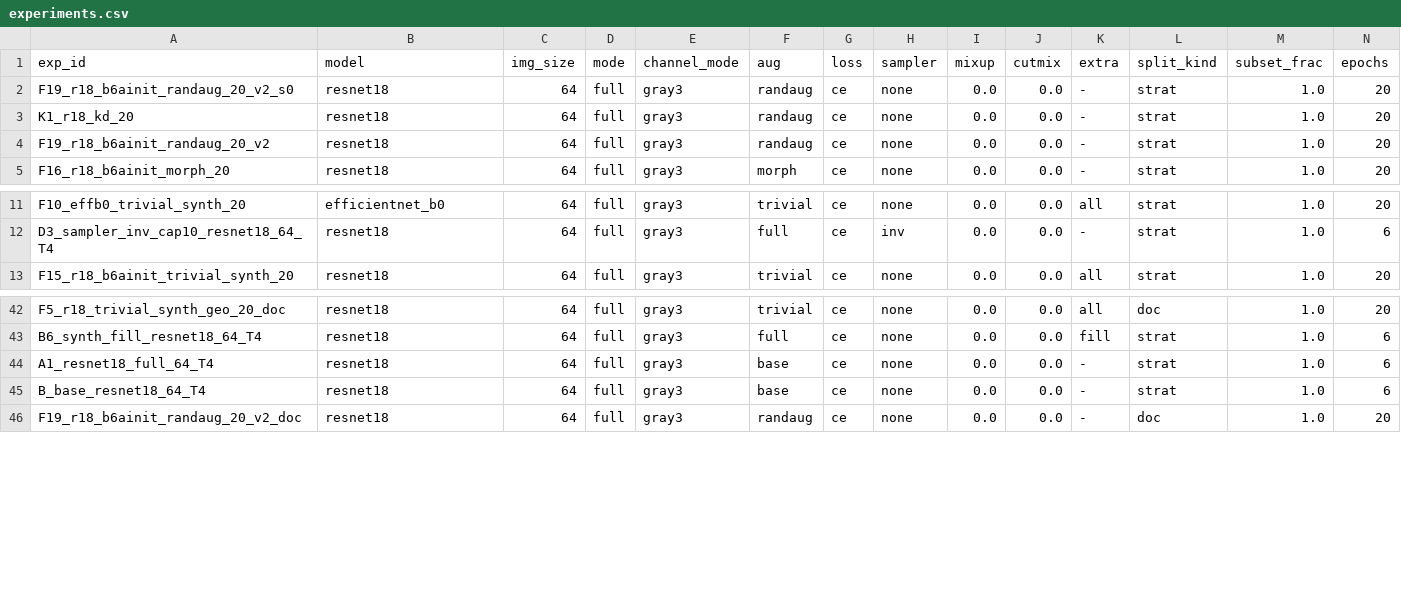
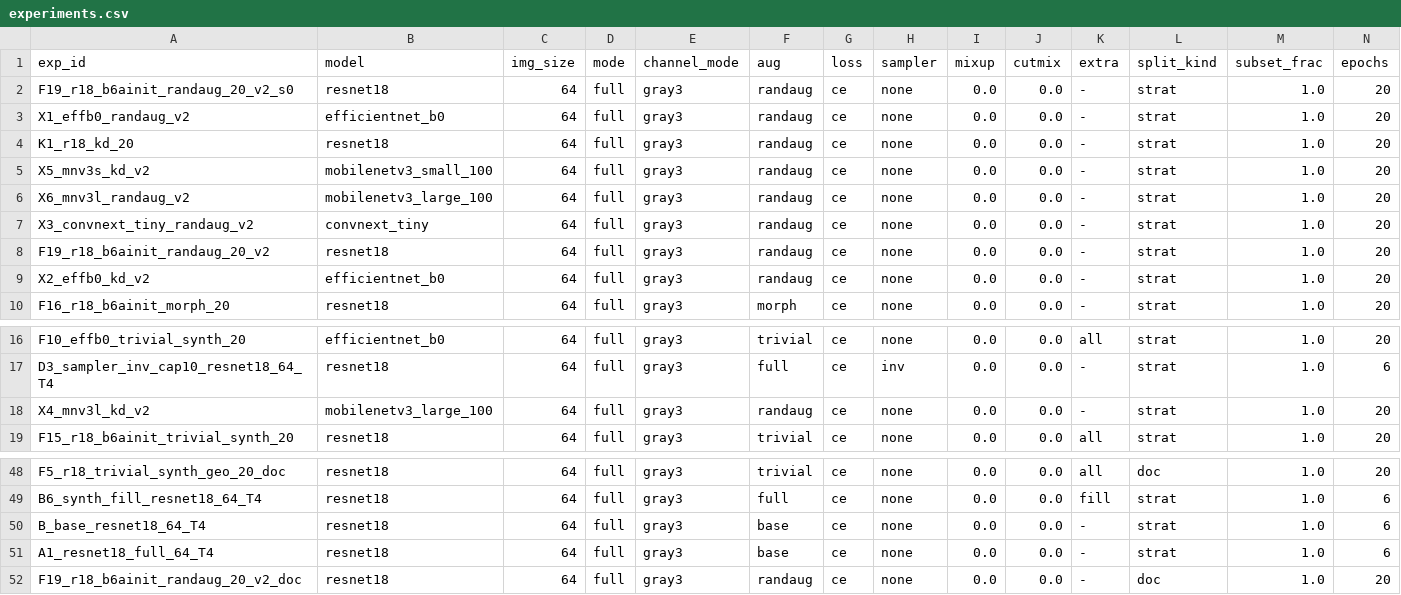
Before and after one commit to Eakkachad/thaichar72, a CSV file: reports/experiments.csv, drawn as a sheet; only a part is shown, gaps mark what is left out; rows hold the shown columns only; the diff names each change by its address in the sheet, - before the commit and + after, or states it on an @@ line.

```diff
--- a/reports/experiments.csv
+++ b/reports/experiments.csv
+row 3: X1_effb0_randaug_v2 | efficientnet_b0 | 64 | full | gray3 | randaug | ce | none | 0.0 | 0.0 | - | strat | 1.0 | 20
+row 5: X5_mnv3s_kd_v2 | mobilenetv3_small_100 | 64 | full | gray3 | randaug | ce | none | 0.0 | 0.0 | - | strat | 1.0 | 20
+row 6: X6_mnv3l_randaug_v2 | mobilenetv3_large_100 | 64 | full | gray3 | randaug | ce | none | 0.0 | 0.0 | - | strat | 1.0 | 20
+row 7: X3_convnext_tiny_randaug_v2 | convnext_tiny | 64 | full | gray3 | randaug | ce | none | 0.0 | 0.0 | - | strat | 1.0 | 20
+row 9: X2_effb0_kd_v2 | efficientnet_b0 | 64 | full | gray3 | randaug | ce | none | 0.0 | 0.0 | - | strat | 1.0 | 20
+row 18: X4_mnv3l_kd_v2 | mobilenetv3_large_100 | 64 | full | gray3 | randaug | ce | none | 0.0 | 0.0 | - | strat | 1.0 | 20
@@ row 45 moved to row 50: B_base_resnet18_64_T4 @@
```
Also changed, not shown: 26 other files.
